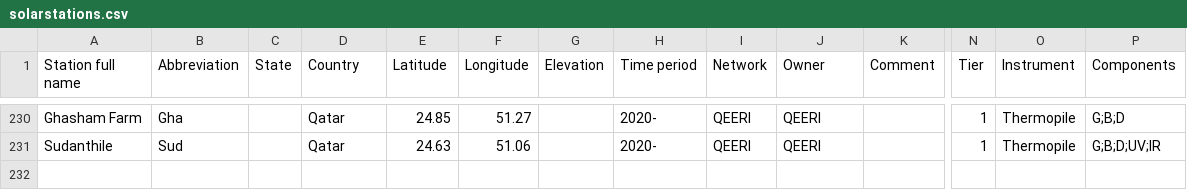
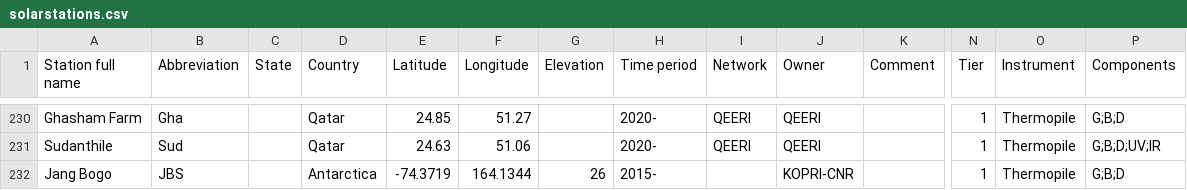
Before and after one commit to AssessingSolar/solarstations, a CSV file: solarstations.csv, drawn as a sheet; only a part is shown, gaps mark what is left out; rows hold the shown columns only; the diff names each change by its address in the sheet, - before the commit and + after, or states it on an @@ line.

Commit message:
Add Jang Bogo station (#80)
* Add Jang Bogo station

* Fix Jang Bogo entry

* Remove extra line

* Changed sign for south latitude

```diff
--- a/solarstations.csv
+++ b/solarstations.csv
+row 232: Jang Bogo | JBS |  | Antarctica | -74.3719 | 164.1344 | 26 | 2015- |  | KOPRI-CNR |  | 1 | Thermopile | G;B;D
```
